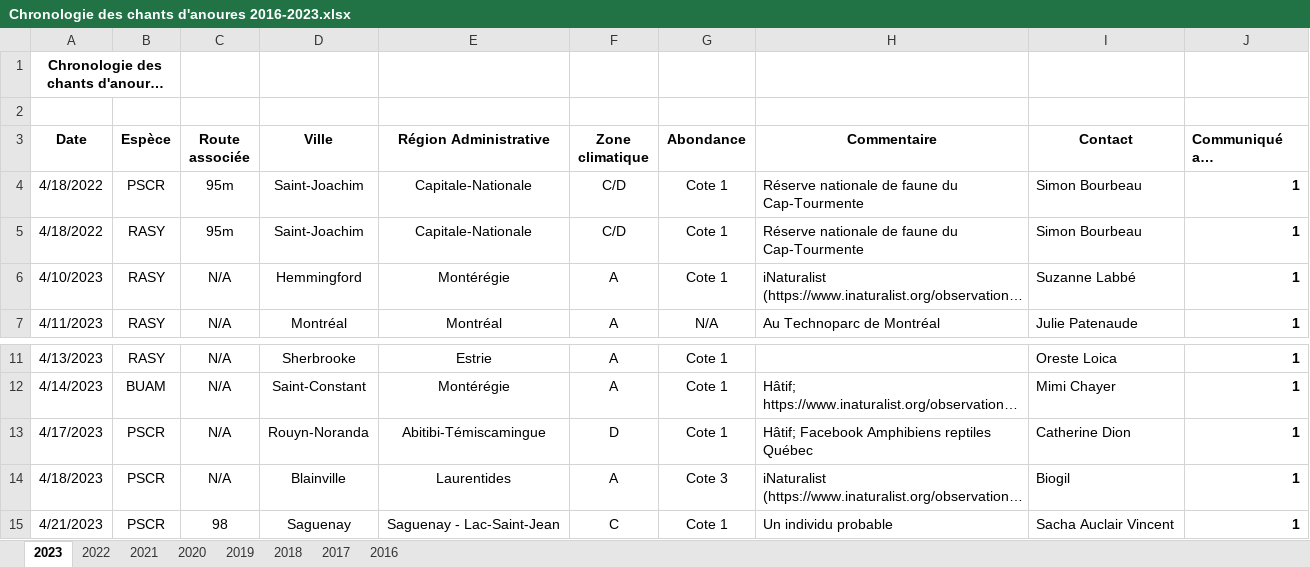
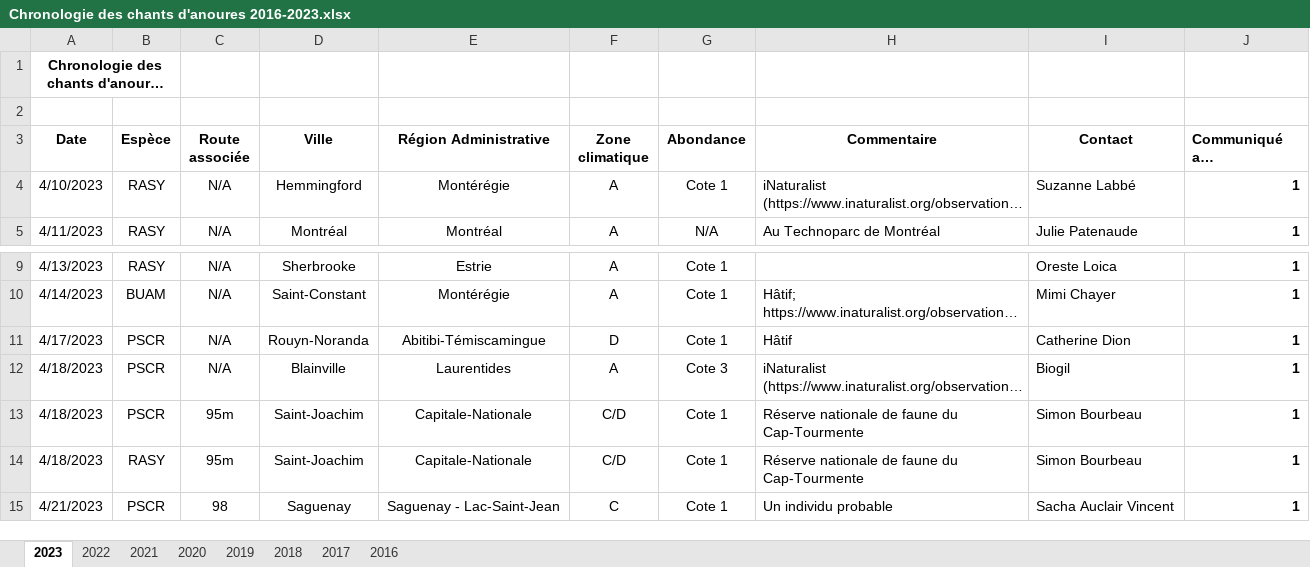
Before and after one commit to suivi-anoures-qc/suivi-anoures-qc, an Excel workbook: Chronologie des chants d'anoures 2016-2023.xlsx, sheet 2023, drawn as a sheet; only a part is shown, gaps mark what is left out; long unchanged cells end in …; values as stored, in another font and other column widths than the file's, no borders; removed rows and columns are numbered as before the commit, all else as after; the diff covers the shown part only; the diff names each change by its address in the sheet, - before the commit and + after, or states it on an @@ line.

```diff
--- a/Chronologie des chants d'anoures 2016-2023.xlsx (sheet 2023)
+++ b/Chronologie des chants d'anoures 2016-2023.xlsx (sheet 2023)
-row 4: 4/18/2022 | PSCR | 95m | Saint-Joachim | Capitale-Nationale | C/D | Cote 1 | Réserve nationale de faune du Cap-Tourmente | Simon Bourbeau | 1
-row 5: 4/18/2022 | RASY | 95m | Saint-Joachim | Capitale-Nationale | C/D | Cote 1 | Réserve nationale de faune du Cap-Tourmente | Simon Bourbeau | 1
-H11 (Commentaire): Hâtif; Facebook Amphibiens reptiles Québec
+H11 (Commentaire): Hâtif
+row 13: 4/18/2023 | PSCR | 95m | Saint-Joachim | Capitale-Nationale | C/D | Cote 1 | Réserve nationale de faune du Cap-Tourmente | Simon Bourbeau | 1
+row 14: 4/18/2023 | RASY | 95m | Saint-Joachim | Capitale-Nationale | C/D | Cote 1 | Réserve nationale de faune du Cap-Tourmente | Simon Bourbeau | 1
```
Also changed, not shown: 9 added rows and 1 moved row elsewhere in this sheet, Chronologie2023.xlsx.
